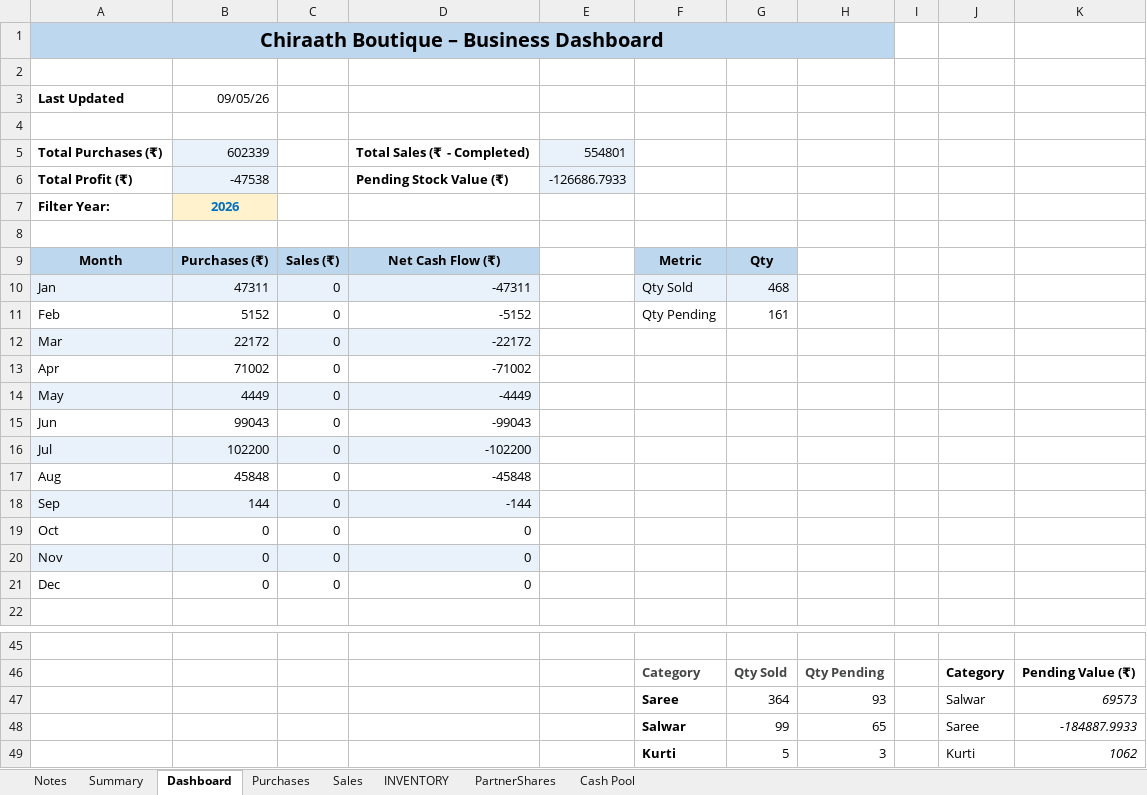
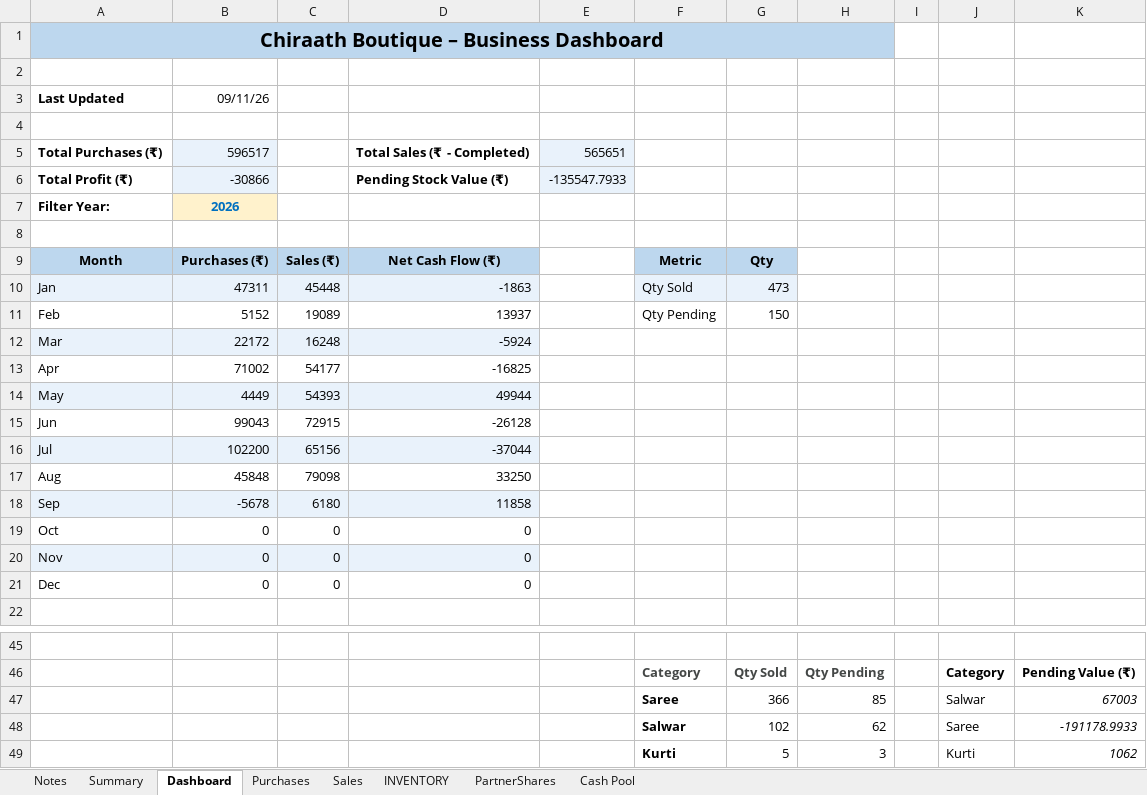
Before and after one commit to anoopp87/chiraath-partner-dashboard, an Excel workbook: docs/Chiraath-Summary-Sep26.xlsx, sheet Dashboard, drawn as a sheet; only a part is shown, gaps mark what is left out; values as stored, in another font and other column widths than the file's, no borders; charts and pictures not drawn; removed rows and columns are numbered as before the commit, all else as after; the diff names each change by its address in the sheet, - before the commit and + after, or states it on an @@ line.

```diff
--- a/docs/Chiraath-Summary-Sep26.xlsx (sheet Dashboard)
+++ b/docs/Chiraath-Summary-Sep26.xlsx (sheet Dashboard)
-B3: 09/05/26
+B3: 09/11/26
-B5: 602339
+B5: 596517
-E5: 554801
+E5: 565651
-B6: -47538
+B6: -30866
-E6: -126686.7933
+E6: -135547.7933
-C10: 0
+C10: 45448
-D10: -47311
+D10: -1863
-G10: 468
+G10: 473
-C11: 0
+C11: 19089
-D11: -5152
+D11: 13937
-G11: 161
+G11: 150
-C12: 0
+C12: 16248
-D12: -22172
+D12: -5924
-C13: 0
+C13: 54177
-D13: -71002
+D13: -16825
-C14: 0
+C14: 54393
-D14: -4449
+D14: 49944
-C15: 0
+C15: 72915
-D15: -99043
+D15: -26128
-C16: 0
+C16: 65156
-D16: -102200
+D16: -37044
-C17: 0
+C17: 79098
-D17: -45848
+D17: 33250
-row 18: Sep | 144 | 0 | -144
+row 18: Sep | -5678 | 6180 | 11858
-row 47:  |  |  |  |  | Saree | 364 | 93 |  | Salwar | 69573
-row 48:  |  |  |  |  | Salwar | 99 | 65 |  | Saree | -184887.9933
+row 47:  |  |  |  |  | Saree | 366 | 85 |  | Salwar | 67003
+row 48:  |  |  |  |  | Salwar | 102 | 62 |  | Saree | -191178.9933
```
Also changed, not shown: sheet INVENTORY, sheet Sales, sheet Summary, sheet PartnerShares, sheet Cash Pool, sheet Purchases, charts or pictures, input/Chiraath - Business Summary.xlsx, 5 other files.
